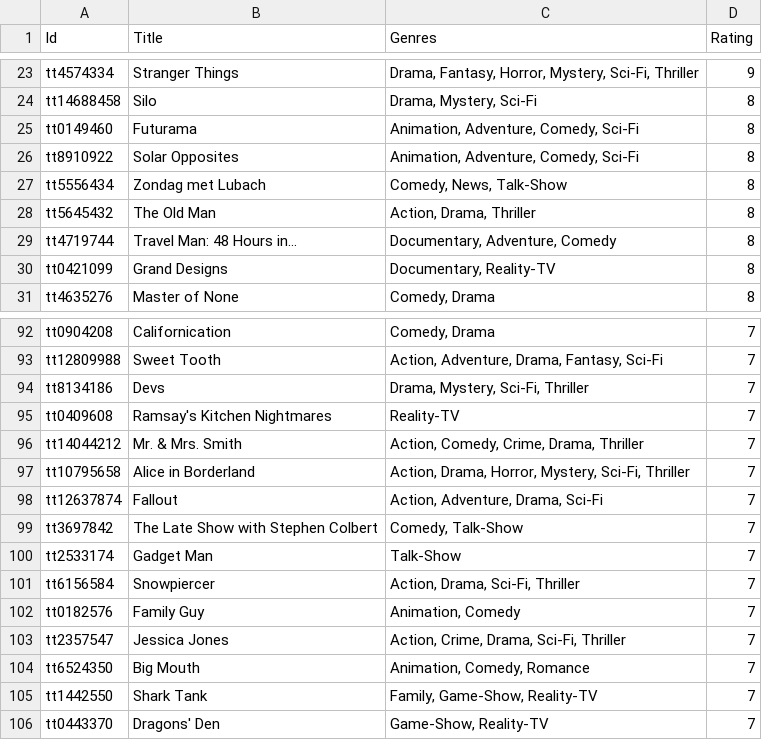
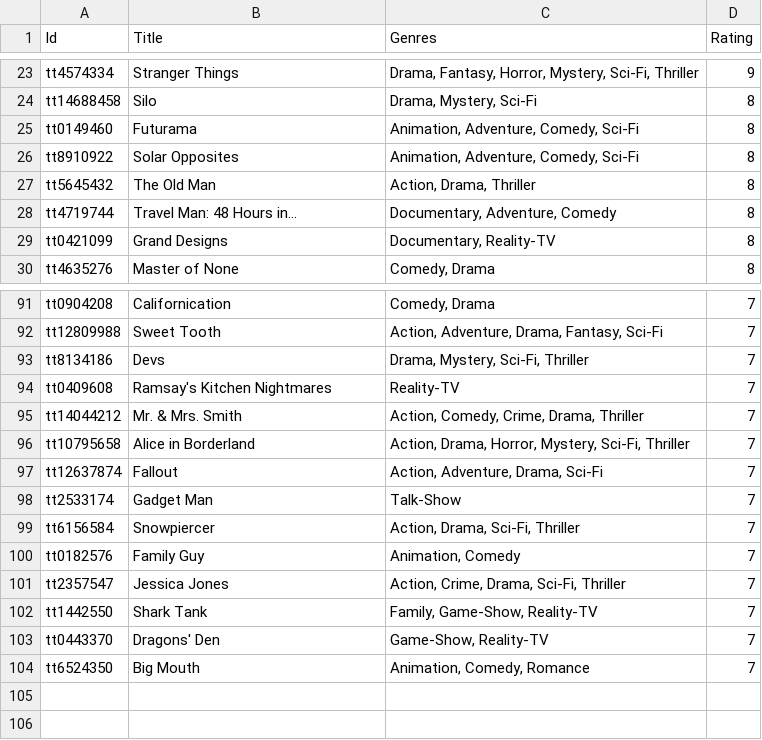
Before and after one commit to kevinrenskers/bolhoed.net, a CSV file: Sources/Bolhoed/csv/shows.csv, drawn as a sheet; only a part is shown, gaps mark what is left out.

```diff
--- a/Sources/Bolhoed/csv/shows.csv
+++ b/Sources/Bolhoed/csv/shows.csv
@@ -26,3 +26,2 @@ tt0149460;Futurama;Animation, Adventure, Comedy, Sci-Fi;8
 tt8910922;Solar Opposites;Animation, Adventure, Comedy, Sci-Fi;8
-tt5556434;Zondag met Lubach;Comedy, News, Talk-Show;8
 tt5645432;The Old Man;Action, Drama, Thriller;8
@@ -98,3 +97,2 @@ tt10795658;Alice in Borderland;Action, Drama, Horror, Mystery, Sci-Fi, Thriller;
 tt12637874;Fallout;Action, Adventure, Drama, Sci-Fi;7
-tt3697842;The Late Show with Stephen Colbert;Comedy, Talk-Show;7
 tt2533174;Gadget Man;Talk-Show;7
@@ -103,4 +101,4 @@ tt0182576;Family Guy;Animation, Comedy;7
 tt2357547;Jessica Jones;Action, Crime, Drama, Sci-Fi, Thriller;7
-tt6524350;Big Mouth;Animation, Comedy, Romance;7
 tt1442550;Shark Tank;Family, Game-Show, Reality-TV;7
 tt0443370;Dragons' Den;Game-Show, Reality-TV;7
+tt6524350;Big Mouth;Animation, Comedy, Romance;7
```
Also changed, not shown: Sources/Bolhoed/csv/albums.csv, Sources/Bolhoed/csv/games.csv, 31 other files.
